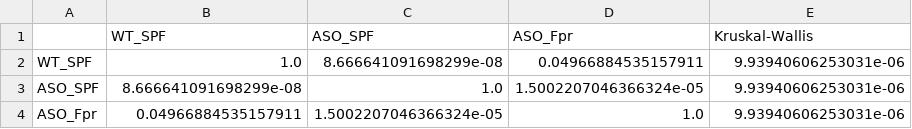
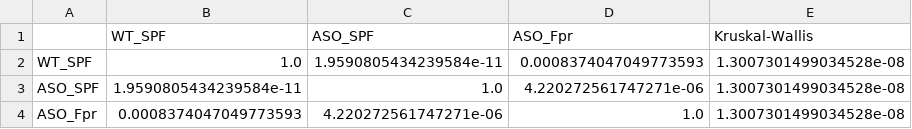
Before and after one commit to anamois/amoiseyenko2025, a CSV file: output/Fprausnitzii_hindlimb_pvals_conover_test.csv, drawn as a sheet.

```diff
--- a/output/Fprausnitzii_hindlimb_pvals_conover_test.csv
+++ b/output/Fprausnitzii_hindlimb_pvals_conover_test.csv
@@ -1,4 +1,4 @@
 ,WT_SPF,ASO_SPF,ASO_Fpr,Kruskal-Wallis
-WT_SPF,1.0,8.666641091698299e-08,0.04966884535157911,9.93940606253031e-06
-ASO_SPF,8.666641091698299e-08,1.0,1.5002207046366324e-05,9.93940606253031e-06
-ASO_Fpr,0.04966884535157911,1.5002207046366324e-05,1.0,9.93940606253031e-06
+WT_SPF,1.0,1.9590805434239584e-11,0.0008374047049773593,1.3007301499034528e-08
+ASO_SPF,1.9590805434239584e-11,1.0,4.220272561747271e-06,1.3007301499034528e-08
+ASO_Fpr,0.0008374047049773593,4.220272561747271e-06,1.0,1.3007301499034528e-08
```
Also changed, not shown: output/Bencom_beadexp_pvals_conover_test.csv, output/Bencom_beam_pvals_conover_test.csv, 44 other files.
